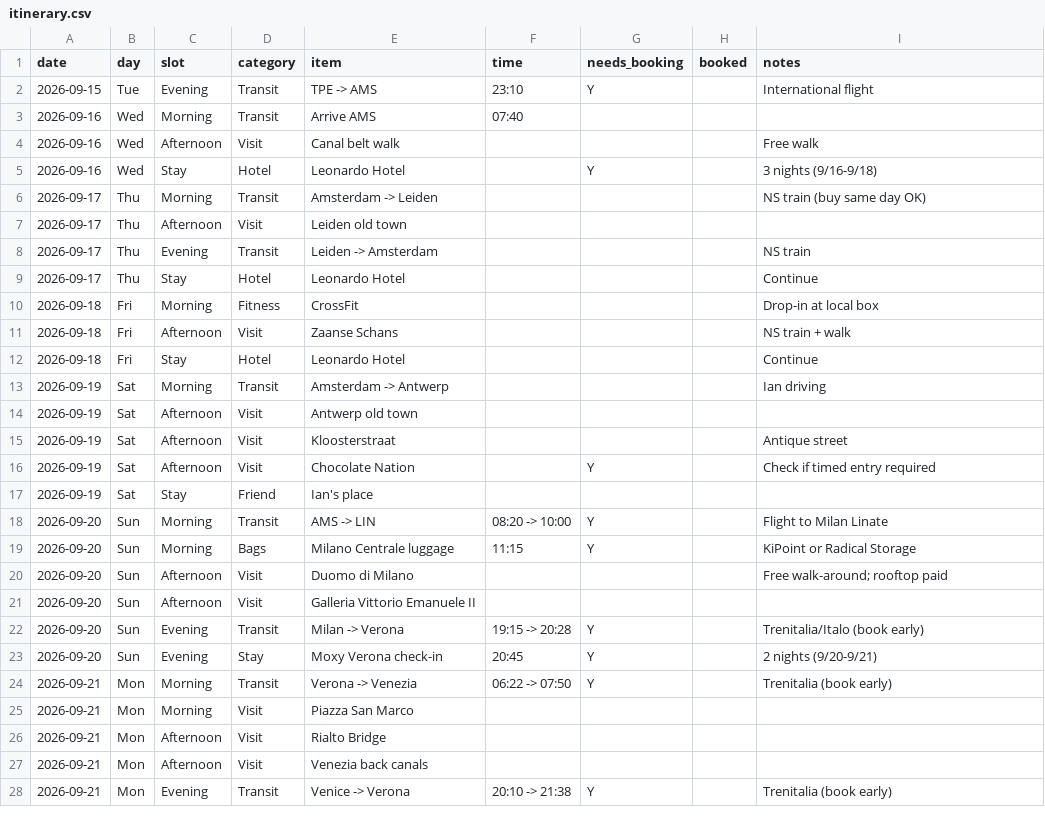
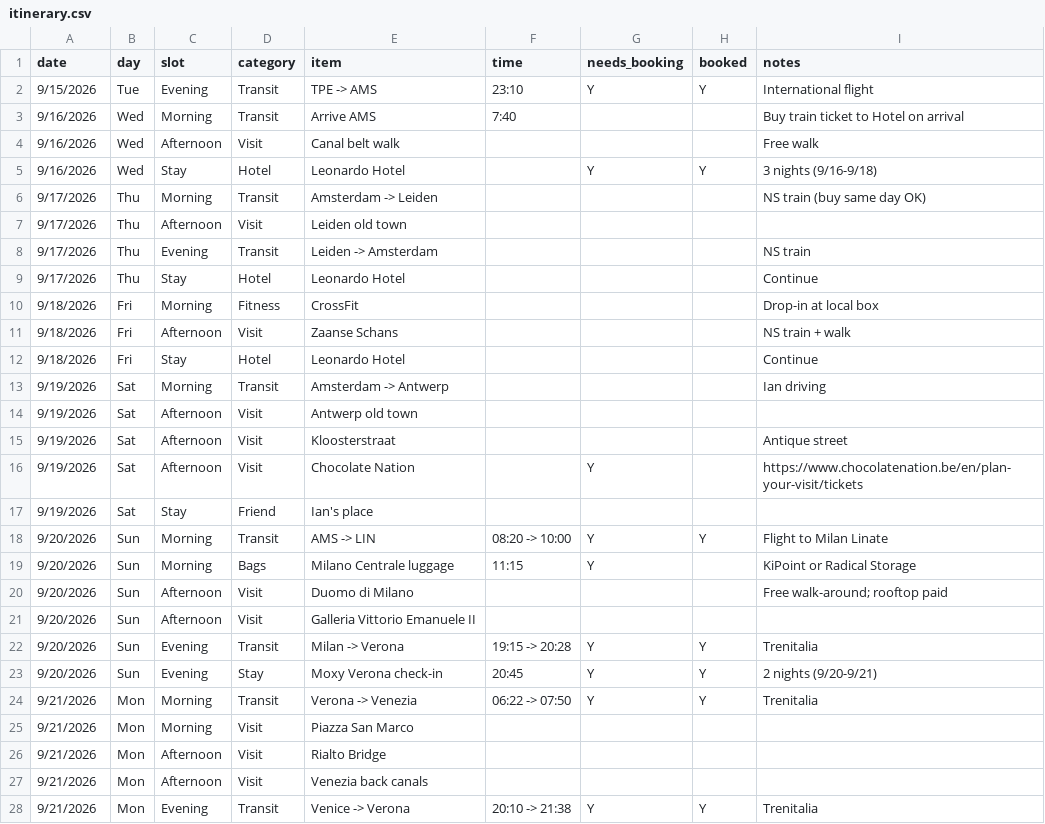
Before and after one commit to darkglassb7k/2026-europe, a CSV file: itinerary.csv, drawn as a sheet; only a part is shown; the diff covers the shown part only.

```diff
--- a/itinerary.csv
+++ b/itinerary.csv
@@ -1,28 +1,28 @@
 date,day,slot,category,item,time,needs_booking,booked,notes
-2026-09-15,Tue,Evening,Transit,TPE -> AMS,23:10,Y,,International flight
-2026-09-16,Wed,Morning,Transit,Arrive AMS,07:40,,,
-2026-09-16,Wed,Afternoon,Visit,Canal belt walk,,,,Free walk
-2026-09-16,Wed,Stay,Hotel,Leonardo Hotel,,Y,,3 nights (9/16-9/18)
-2026-09-17,Thu,Morning,Transit,Amsterdam -> Leiden,,,,NS train (buy same day OK)
-2026-09-17,Thu,Afternoon,Visit,Leiden old town,,,,
-2026-09-17,Thu,Evening,Transit,Leiden -> Amsterdam,,,,NS train
-2026-09-17,Thu,Stay,Hotel,Leonardo Hotel,,,,Continue
-2026-09-18,Fri,Morning,Fitness,CrossFit,,,,Drop-in at local box
-2026-09-18,Fri,Afternoon,Visit,Zaanse Schans,,,,NS train + walk
-2026-09-18,Fri,Stay,Hotel,Leonardo Hotel,,,,Continue
-2026-09-19,Sat,Morning,Transit,Amsterdam -> Antwerp,,,,Ian driving
-2026-09-19,Sat,Afternoon,Visit,Antwerp old town,,,,
-2026-09-19,Sat,Afternoon,Visit,Kloosterstraat,,,,Antique street
-2026-09-19,Sat,Afternoon,Visit,Chocolate Nation,,Y,,Check if timed entry required
-2026-09-19,Sat,Stay,Friend,Ian's place,,,,
-2026-09-20,Sun,Morning,Transit,AMS -> LIN,08:20 -> 10:00,Y,,Flight to Milan Linate
-2026-09-20,Sun,Morning,Bags,Milano Centrale luggage,11:15,Y,,KiPoint or Radical Storage
-2026-09-20,Sun,Afternoon,Visit,Duomo di Milano,,,,Free walk-around; rooftop paid
-2026-09-20,Sun,Afternoon,Visit,Galleria Vittorio Emanuele II,,,,
-2026-09-20,Sun,Evening,Transit,Milan -> Verona,19:15 -> 20:28,Y,,Trenitalia/Italo (book early)
-2026-09-20,Sun,Evening,Stay,Moxy Verona check-in,20:45,Y,,2 nights (9/20-9/21)
-2026-09-21,Mon,Morning,Transit,Verona -> Venezia,06:22 -> 07:50,Y,,Trenitalia (book early)
-2026-09-21,Mon,Morning,Visit,Piazza San Marco,,,,
-2026-09-21,Mon,Afternoon,Visit,Rialto Bridge,,,,
-2026-09-21,Mon,Afternoon,Visit,Venezia back canals,,,,
-2026-09-21,Mon,Evening,Transit,Venice -> Verona,20:10 -> 21:38,Y,,Trenitalia (book early)
+9/15/2026,Tue,Evening,Transit,TPE -> AMS,23:10,Y,Y,International flight
+9/16/2026,Wed,Morning,Transit,Arrive AMS,7:40,,,Buy train ticket to Hotel on arrival
+9/16/2026,Wed,Afternoon,Visit,Canal belt walk,,,,Free walk
+9/16/2026,Wed,Stay,Hotel,Leonardo Hotel,,Y,Y,3 nights (9/16-9/18)
+9/17/2026,Thu,Morning,Transit,Amsterdam -> Leiden,,,,NS train (buy same day OK)
+9/17/2026,Thu,Afternoon,Visit,Leiden old town,,,,
+9/17/2026,Thu,Evening,Transit,Leiden -> Amsterdam,,,,NS train
+9/17/2026,Thu,Stay,Hotel,Leonardo Hotel,,,,Continue
+9/18/2026,Fri,Morning,Fitness,CrossFit,,,,Drop-in at local box
+9/18/2026,Fri,Afternoon,Visit,Zaanse Schans,,,,NS train + walk
+9/18/2026,Fri,Stay,Hotel,Leonardo Hotel,,,,Continue
+9/19/2026,Sat,Morning,Transit,Amsterdam -> Antwerp,,,,Ian driving
+9/19/2026,Sat,Afternoon,Visit,Antwerp old town,,,,
+9/19/2026,Sat,Afternoon,Visit,Kloosterstraat,,,,Antique street
+9/19/2026,Sat,Afternoon,Visit,Chocolate Nation,,Y,,https://www.chocolatenation.be/en/plan-your-visit/tickets
+9/19/2026,Sat,Stay,Friend,Ian's place,,,,
+9/20/2026,Sun,Morning,Transit,AMS -> LIN,08:20 -> 10:00,Y,Y,Flight to Milan Linate
+9/20/2026,Sun,Morning,Bags,Milano Centrale luggage,11:15,Y,,KiPoint or Radical Storage
+9/20/2026,Sun,Afternoon,Visit,Duomo di Milano,,,,Free walk-around; rooftop paid
+9/20/2026,Sun,Afternoon,Visit,Galleria Vittorio Emanuele II,,,,
+9/20/2026,Sun,Evening,Transit,Milan -> Verona,19:15 -> 20:28,Y,Y,Trenitalia
+9/20/2026,Sun,Evening,Stay,Moxy Verona check-in,20:45,Y,Y,2 nights (9/20-9/21)
+9/21/2026,Mon,Morning,Transit,Verona -> Venezia,06:22 -> 07:50,Y,Y,Trenitalia
+9/21/2026,Mon,Morning,Visit,Piazza San Marco,,,,
+9/21/2026,Mon,Afternoon,Visit,Rialto Bridge,,,,
+9/21/2026,Mon,Afternoon,Visit,Venezia back canals,,,,
+9/21/2026,Mon,Evening,Transit,Venice -> Verona,20:10 -> 21:38,Y,Y,Trenitalia
```
Also changed, not shown: 57 edited cells elsewhere in this file.
